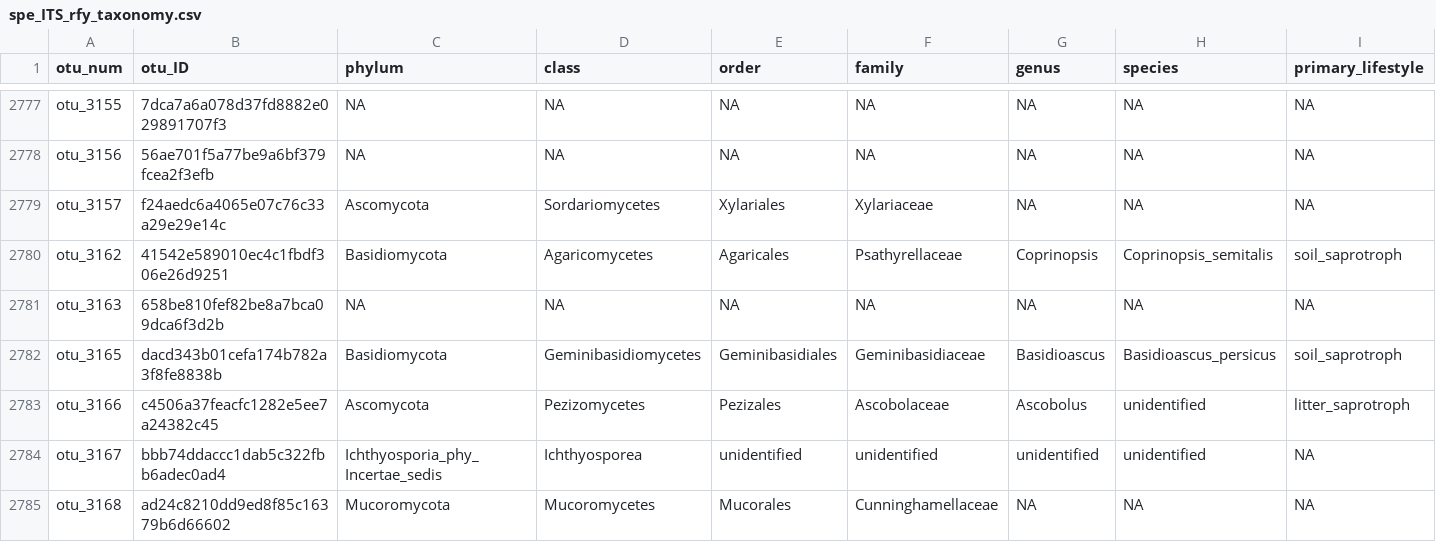
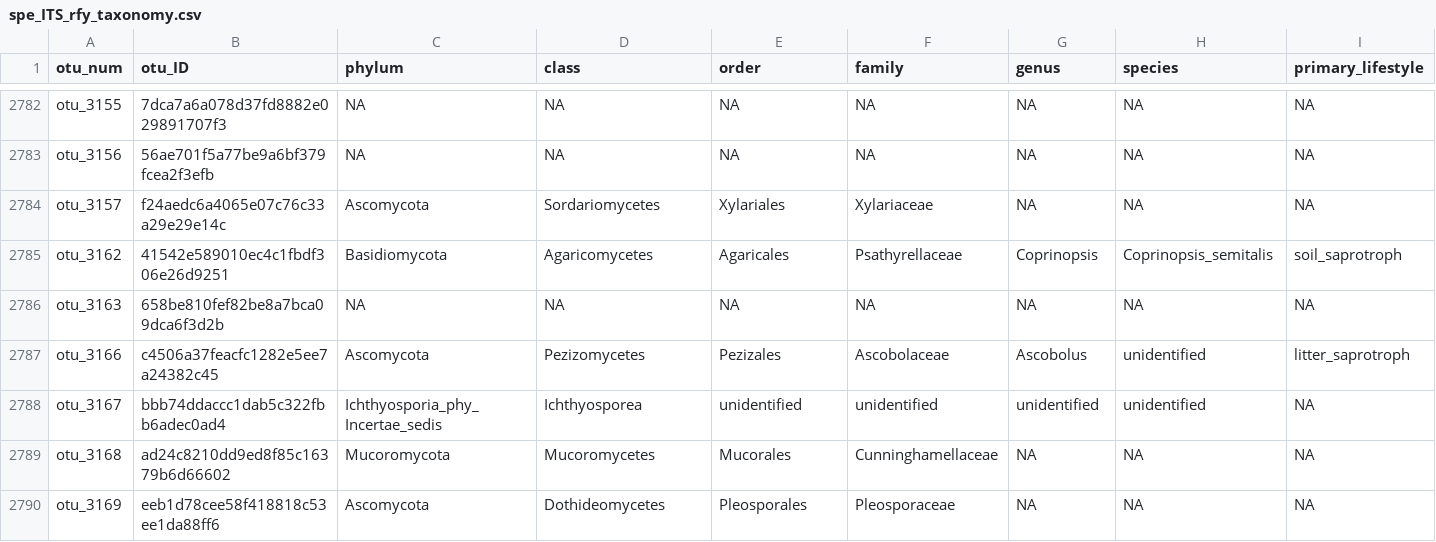
Before and after one commit to bglarkin/tallgrass_restoration_legacies, a CSV file: clean_data/spe_ITS_rfy_taxonomy.csv, drawn as a sheet; only a part is shown, gaps mark what is left out; the shorter side is filled out with more unchanged rows; the diff covers the shown part only.

```diff
--- a/clean_data/spe_ITS_rfy_taxonomy.csv
+++ b/clean_data/spe_ITS_rfy_taxonomy.csv
@@ -2781,3 +2786,2 @@ otu_3162,41542e589010ec4c1fbdf306e26d9251,Basidiomycota,Agaricomycetes,Agaricale
 otu_3163,658be810fef82be8a7bca09dca6f3d2b,NA,NA,NA,NA,NA,NA,NA
-otu_3165,dacd343b01cefa174b782a3f8fe8838b,Basidiomycota,Geminibasidiomycetes,Geminibasidiales,Geminibasidiaceae,Basidioascus,Basidioascus_persicus,soil_saprotroph
 otu_3166,c4506a37feacfc1282e5ee7a24382c45,Ascomycota,Pezizomycetes,Pezizales,Ascobolaceae,Ascobolus,unidentified,litter_saprotroph
```
Also changed, not shown: 6 added rows and 1 removed row elsewhere in this file, clean_data/spe_18S_rfy.csv, clean_data/spe_ITS_rfy.csv, 9 other files.
